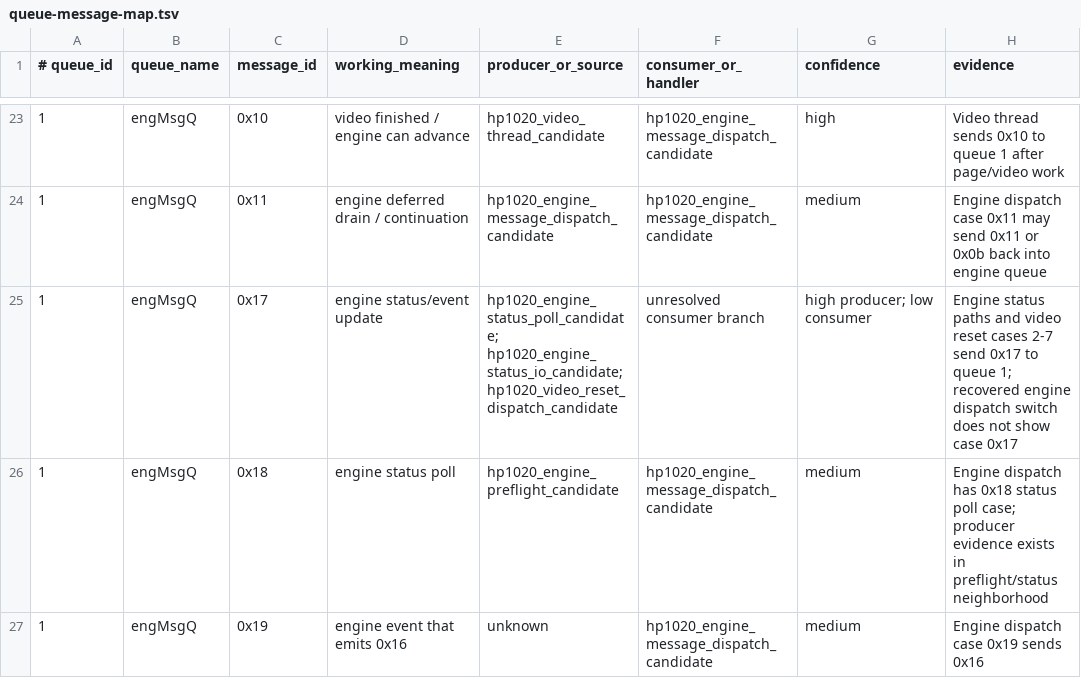
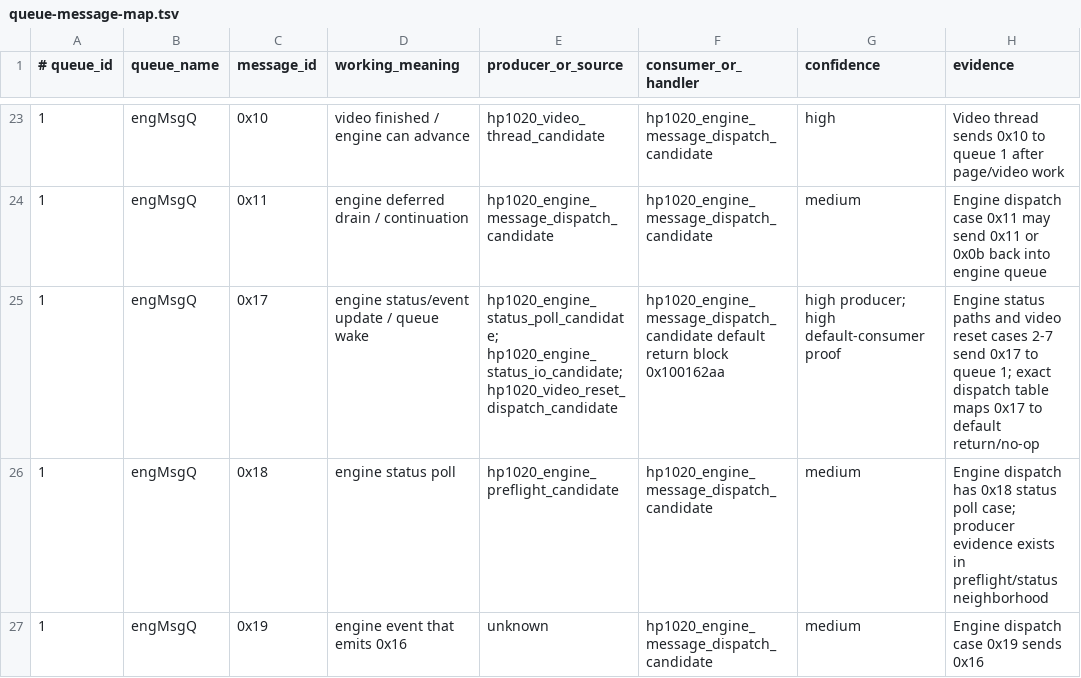
Before and after one commit to shahaayush1999/hp-laserjet-1020-plus-macos, a TSV file: analysis/message-map/queue-message-map.tsv, drawn as a sheet; only a part is shown, gaps mark what is left out.

Commit message:
Map engine dispatch switch table

```diff
--- a/analysis/message-map/queue-message-map.tsv
+++ b/analysis/message-map/queue-message-map.tsv
@@ -24,3 +24,3 @@
 1	engMsgQ	0x11	engine deferred drain / continuation	hp1020_engine_message_dispatch_candidate	hp1020_engine_message_dispatch_candidate	medium	Engine dispatch case 0x11 may send 0x11 or 0x0b back into engine queue
-1	engMsgQ	0x17	engine status/event update	hp1020_engine_status_poll_candidate; hp1020_engine_status_io_candidate; hp1020_video_reset_dispatch_candidate	unresolved consumer branch	high producer; low consumer	Engine status paths and video reset cases 2-7 send 0x17 to queue 1; recovered engine dispatch switch does not show case 0x17
+1	engMsgQ	0x17	engine status/event update / queue wake	hp1020_engine_status_poll_candidate; hp1020_engine_status_io_candidate; hp1020_video_reset_dispatch_candidate	hp1020_engine_message_dispatch_candidate default return block 0x100162aa	high producer; high default-consumer proof	Engine status paths and video reset cases 2-7 send 0x17 to queue 1; exact dispatch table maps 0x17 to default return/no-op
 1	engMsgQ	0x18	engine status poll	hp1020_engine_preflight_candidate	hp1020_engine_message_dispatch_candidate	medium	Engine dispatch has 0x18 status poll case; producer evidence exists in preflight/status neighborhood
```
Also changed, not shown: 6 other files.
